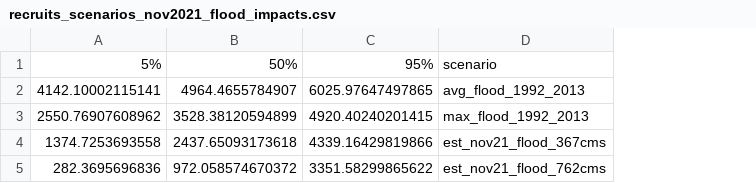
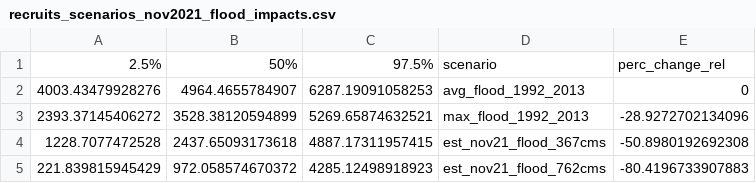
Before and after one commit to lukewarkentin/nicola_chinook, a CSV file: data_out/recruits_scenarios_nov2021_flood_impacts.csv, drawn as a sheet; removed rows and columns are numbered as before the commit, all else as after; the diff names each change by its address in the sheet, - before the commit and + after, or states it on an @@ line.

Commit message:
Add percent change relative to scenario 1

```diff
--- a/data_out/recruits_scenarios_nov2021_flood_impacts.csv
+++ b/data_out/recruits_scenarios_nov2021_flood_impacts.csv
-column A, rows 1-5: 5% | 4142.10002115141 | 2550.76907608962 | 1374.7253693558 | 282.3695696836
+column A, rows 1-5: 2.5% | 4003.43479928276 | 2393.37145406272 | 1228.7077472528 | 221.839815945429
-column C, rows 1-5: 95% | 6025.97647497865 | 4920.40240201415 | 4339.16429819866 | 3351.58299865622
+column C, rows 1-5: 97.5% | 6287.19091058253 | 5269.65874632521 | 4887.17311957415 | 4285.12498918923
+column E, rows 1-5: perc_change_rel | 0 | -28.9272702134096 | -50.8980192692308 | -80.4196733907883
```
Also changed, not shown: 1 other file.
